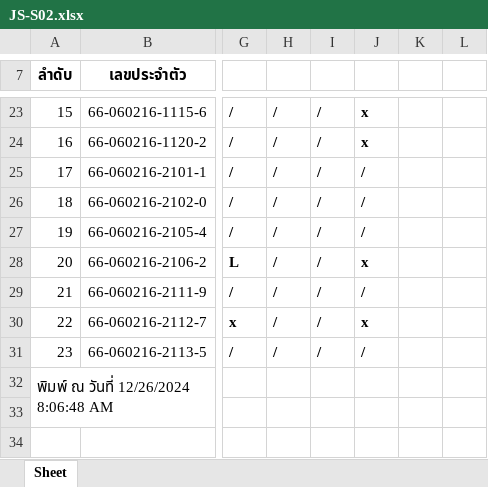
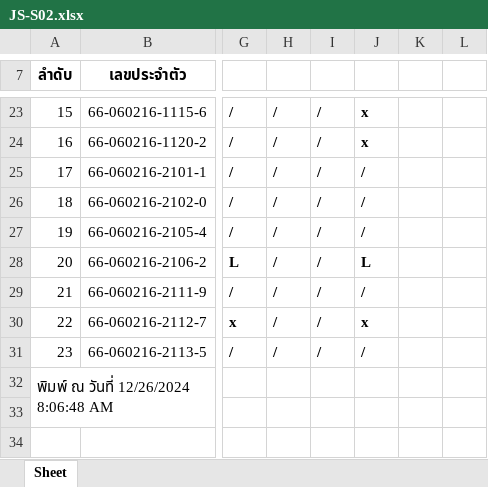
Before and after one commit to Anirach/NODEREST-267THU, an Excel workbook: JS-S02.xlsx, sheet Sheet, drawn as a sheet; only a part is shown, gaps mark what is left out; values as stored, in another font and other column widths than the file's, no borders; the diff names each change by its address in the sheet, - before the commit and + after, or states it on an @@ line.

Commit message:
EL6

```diff
--- a/JS-S02.xlsx (sheet Sheet)
+++ b/JS-S02.xlsx (sheet Sheet)
-J28: x
+J28: L
```
